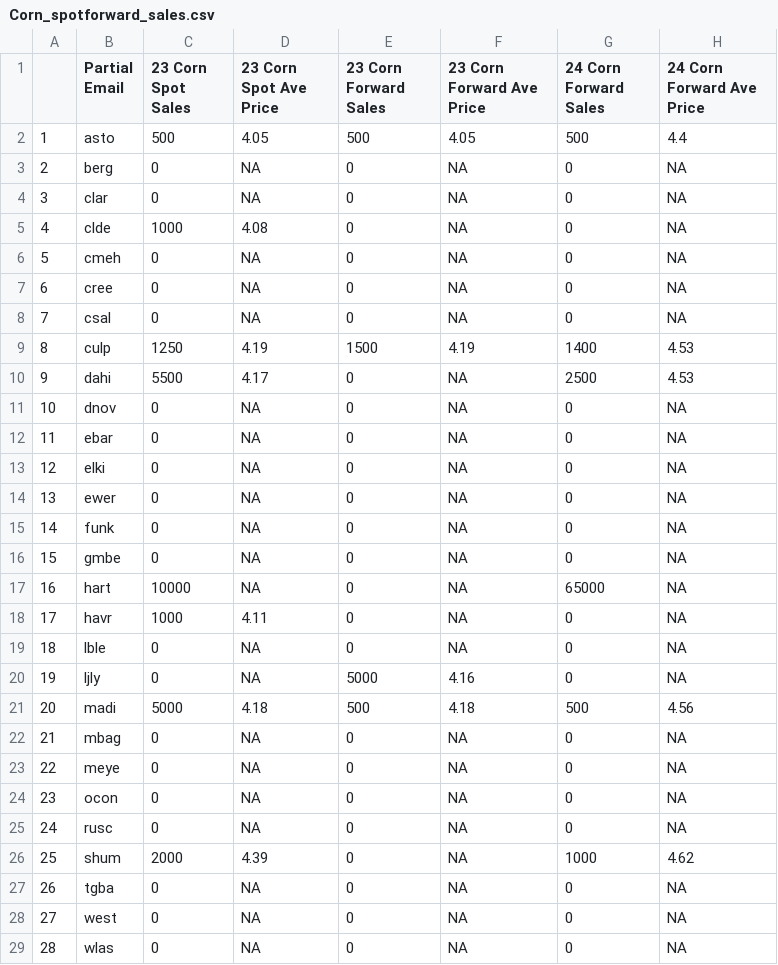
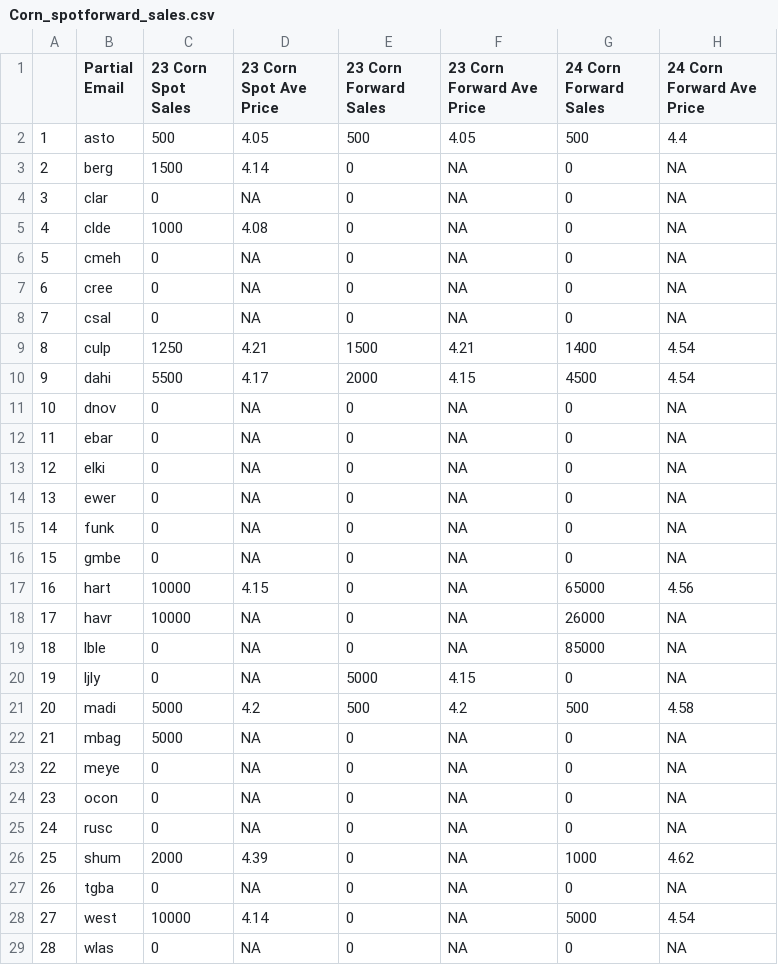
Before and after one commit to mindymallory/421Game2024, a CSV file: Corn_spotforward_sales.csv, drawn as a sheet.

```diff
--- a/Corn_spotforward_sales.csv
+++ b/Corn_spotforward_sales.csv
@@ -2,3 +2,3 @@
 "1","asto",500,4.05,500,4.05,500,4.4
-"2","berg",0,NA,0,NA,0,NA
+"2","berg",1500,4.14,0,NA,0,NA
 "3","clar",0,NA,0,NA,0,NA
@@ -8,4 +8,4 @@
 "7","csal",0,NA,0,NA,0,NA
-"8","culp",1250,4.19,1500,4.19,1400,4.53
-"9","dahi",5500,4.17,0,NA,2500,4.53
+"8","culp",1250,4.21,1500,4.21,1400,4.54
+"9","dahi",5500,4.17,2000,4.15,4500,4.54
 "10","dnov",0,NA,0,NA,0,NA
@@ -16,8 +16,8 @@
 "15","gmbe",0,NA,0,NA,0,NA
-"16","hart",10000,NA,0,NA,65000,NA
-"17","havr",1000,4.11,0,NA,0,NA
-"18","lble",0,NA,0,NA,0,NA
-"19","ljly",0,NA,5000,4.16,0,NA
-"20","madi",5000,4.18,500,4.18,500,4.56
-"21","mbag",0,NA,0,NA,0,NA
+"16","hart",10000,4.15,0,NA,65000,4.56
+"17","havr",10000,NA,0,NA,26000,NA
+"18","lble",0,NA,0,NA,85000,NA
+"19","ljly",0,NA,5000,4.15,0,NA
+"20","madi",5000,4.2,500,4.2,500,4.58
+"21","mbag",5000,NA,0,NA,0,NA
 "22","meye",0,NA,0,NA,0,NA
@@ -27,3 +27,3 @@
 "26","tgba",0,NA,0,NA,0,NA
-"27","west",0,NA,0,NA,0,NA
+"27","west",10000,4.14,0,NA,5000,4.54
 "28","wlas",0,NA,0,NA,0,NA
```
Also changed, not shown: Soybean_spotforward_sales.csv, Wheat_forward_sales.csv, 17 other files.
